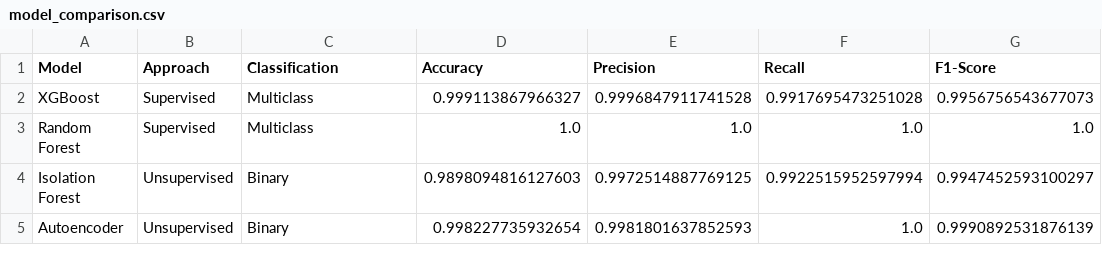
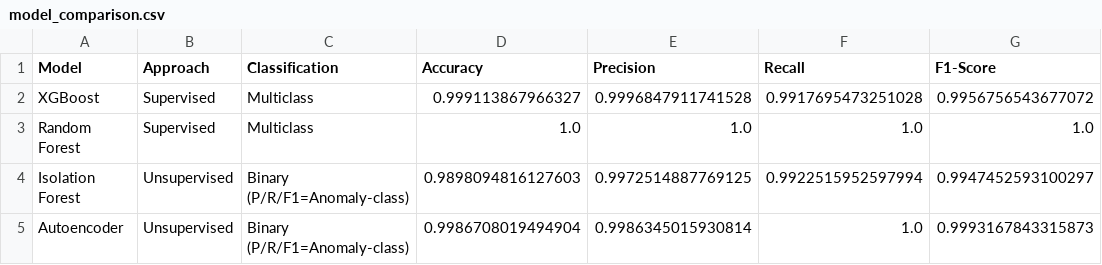
Before and after one commit to thtcsec/sdn-anomaly-detection-ml, a CSV file: reports/model_comparison.csv, drawn as a sheet.

```diff
--- a/reports/model_comparison.csv
+++ b/reports/model_comparison.csv
@@ -1,5 +1,5 @@
 Model,Approach,Classification,Accuracy,Precision,Recall,F1-Score
-XGBoost,Supervised,Multiclass,0.999113867966327,0.9996847911741528,0.9917695473251028,0.9956756543677073
+XGBoost,Supervised,Multiclass,0.999113867966327,0.9996847911741528,0.9917695473251028,0.9956756543677072
 Random Forest,Supervised,Multiclass,1.0,1.0,1.0,1.0
-Isolation Forest,Unsupervised,Binary,0.9898094816127603,0.9972514887769125,0.9922515952597994,0.9947452593100297
-Autoencoder,Unsupervised,Binary,0.998227735932654,0.9981801637852593,1.0,0.9990892531876139
+Isolation Forest,Unsupervised,Binary (P/R/F1=Anomaly-class),0.9898094816127603,0.9972514887769125,0.9922515952597994,0.9947452593100297
+Autoencoder,Unsupervised,Binary (P/R/F1=Anomaly-class),0.9986708019494904,0.9986345015930814,1.0,0.9993167843315873
```
Also changed, not shown: 14 other files.
